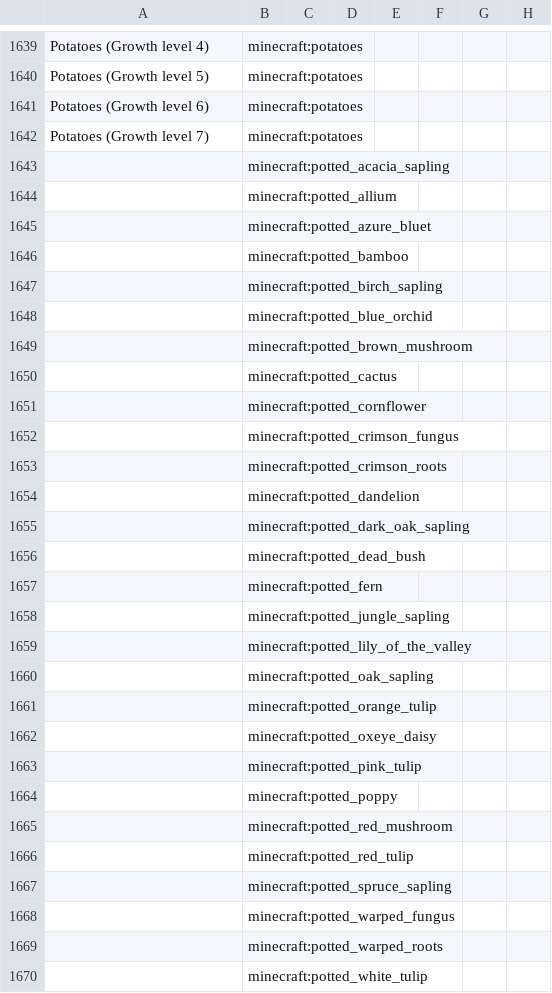
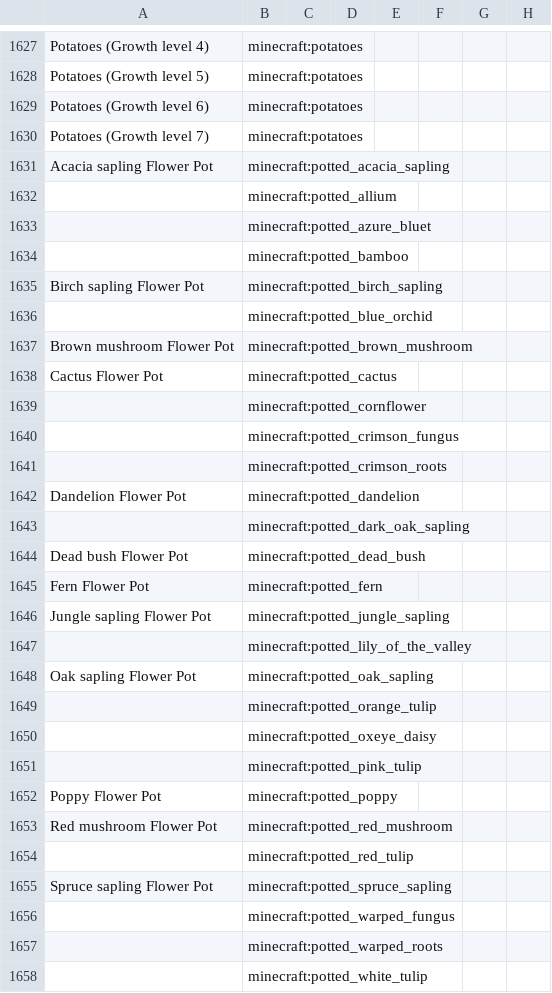
Before and after one commit to gbl/GrabcraftLitematic, a CSV file: blockmap.csv, drawn as a sheet; only a part is shown, gaps mark what is left out; the diff covers the shown part only.

```diff
--- a/blockmap.csv
+++ b/blockmap.csv
@@ -1642,3 +1630,3 @@ Potatoes (Growth level 6)	minecraft:potatoes
 Potatoes (Growth level 7)	minecraft:potatoes						
-	minecraft:potted_acacia_sapling						
+Acacia sapling Flower Pot	minecraft:potted_acacia_sapling						
 	minecraft:potted_allium						
@@ -1646,6 +1634,6 @@ Potatoes (Growth level 7)	minecraft:potatoes
 	minecraft:potted_bamboo						
-	minecraft:potted_birch_sapling						
+Birch sapling Flower Pot	minecraft:potted_birch_sapling						
 	minecraft:potted_blue_orchid						
-	minecraft:potted_brown_mushroom						
-	minecraft:potted_cactus						
+Brown mushroom Flower Pot	minecraft:potted_brown_mushroom						
+Cactus Flower Pot	minecraft:potted_cactus						
 	minecraft:potted_cornflower						
@@ -1653,9 +1641,9 @@ Potatoes (Growth level 7)	minecraft:potatoes
 	minecraft:potted_crimson_roots						
-	minecraft:potted_dandelion						
+Dandelion Flower Pot	minecraft:potted_dandelion						
 	minecraft:potted_dark_oak_sapling						
-	minecraft:potted_dead_bush						
-	minecraft:potted_fern						
-	minecraft:potted_jungle_sapling						
+Dead bush Flower Pot	minecraft:potted_dead_bush						
+Fern Flower Pot	minecraft:potted_fern						
+Jungle sapling Flower Pot	minecraft:potted_jungle_sapling						
 	minecraft:potted_lily_of_the_valley						
-	minecraft:potted_oak_sapling						
+Oak sapling Flower Pot	minecraft:potted_oak_sapling						
 	minecraft:potted_orange_tulip						
@@ -1663,6 +1651,6 @@ Potatoes (Growth level 7)	minecraft:potatoes
 	minecraft:potted_pink_tulip						
-	minecraft:potted_poppy						
-	minecraft:potted_red_mushroom						
+Poppy Flower Pot	minecraft:potted_poppy						
+Red mushroom Flower Pot	minecraft:potted_red_mushroom						
 	minecraft:potted_red_tulip						
-	minecraft:potted_spruce_sapling						
+Spruce sapling Flower Pot	minecraft:potted_spruce_sapling						
 	minecraft:potted_warped_fungus						
```
Also changed, not shown: 12 removed rows and 6 edited cells elsewhere in this file.
